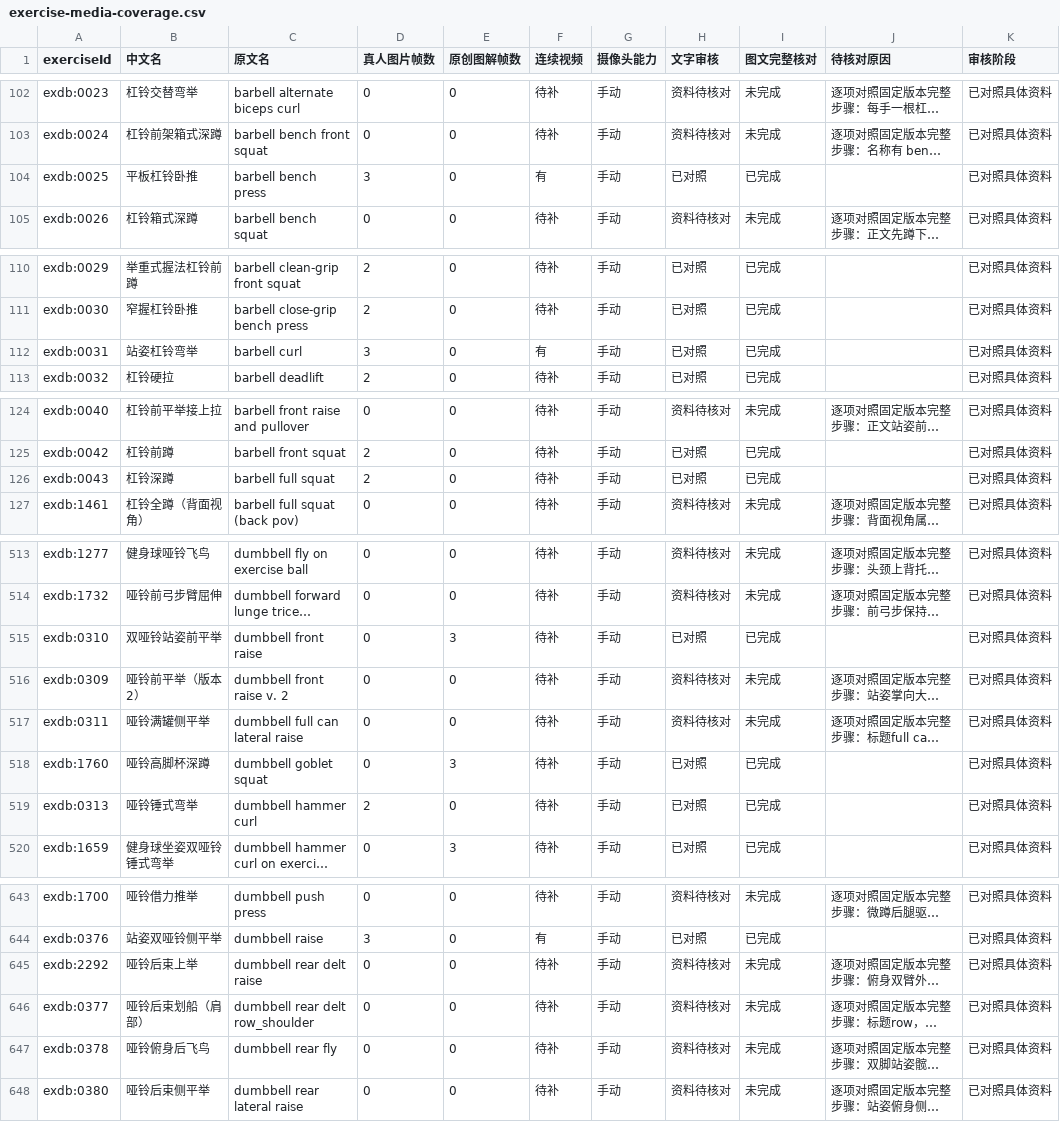
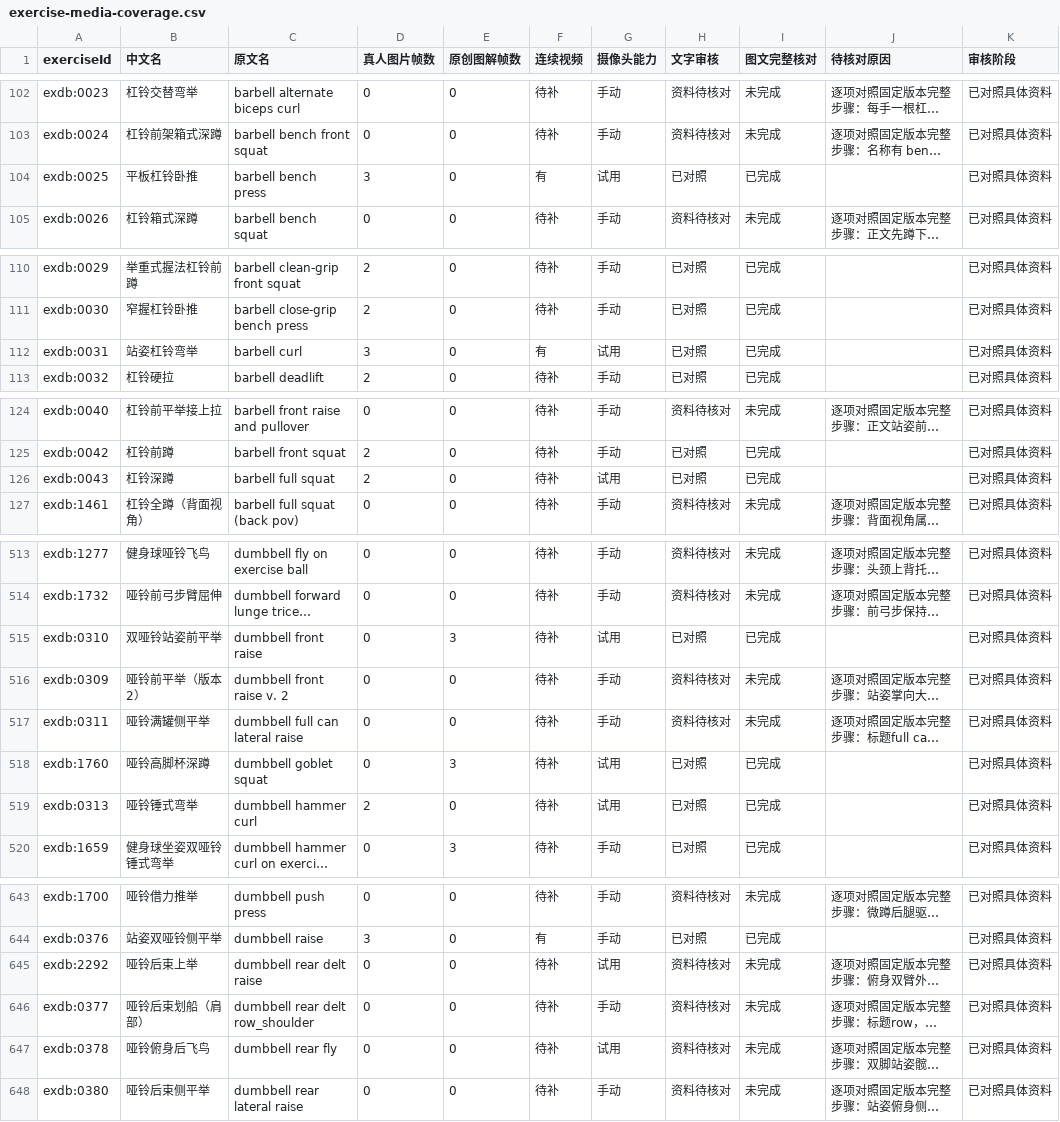
Before and after one commit to xuzerui6/MoveMate, a CSV file: docs/exercise-media-coverage.csv, drawn as a sheet; only a part is shown, gaps mark what is left out; long unchanged cells end in …; the diff covers the shown part only; the diff names each change by its address in the sheet, - before the commit and + after, or states it on an @@ line.

Commit message:
feat: recognize common library exercises in planned workouts

```diff
--- a/docs/exercise-media-coverage.csv
+++ b/docs/exercise-media-coverage.csv
-G104 (摄像头能力): 手动
+G104 (摄像头能力): 试用
-G112 (摄像头能力): 手动
+G112 (摄像头能力): 试用
-G126 (摄像头能力): 手动
+G126 (摄像头能力): 试用
-G515 (摄像头能力): 手动
+G515 (摄像头能力): 试用
-G518:G519 (摄像头能力): 手动
+G518:G519 (摄像头能力): 试用
-G645 (摄像头能力): 手动
+G645 (摄像头能力): 试用
-G647 (摄像头能力): 手动
+G647 (摄像头能力): 试用
```
Also changed, not shown: 11 edited cells elsewhere in this file, docs/exercise-media-missing.csv, 21 other files.
